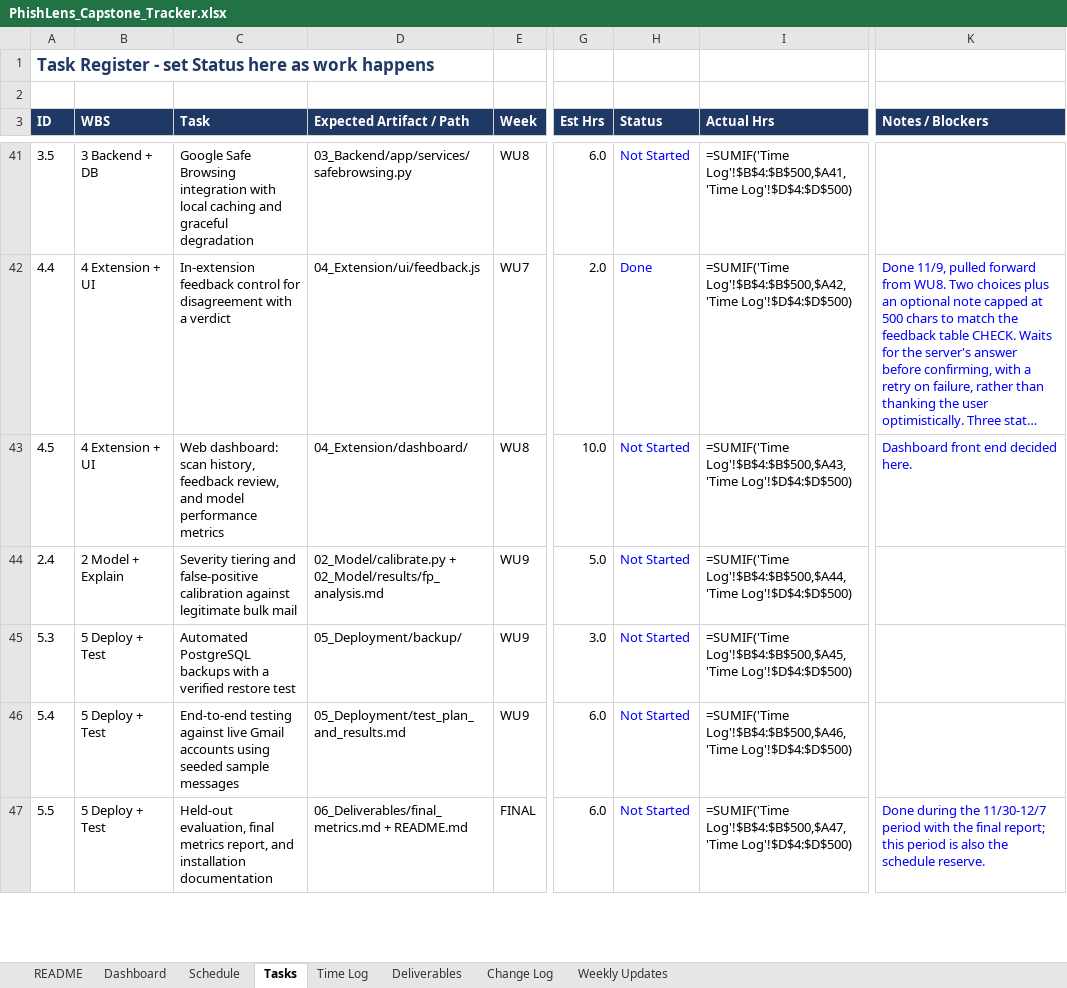
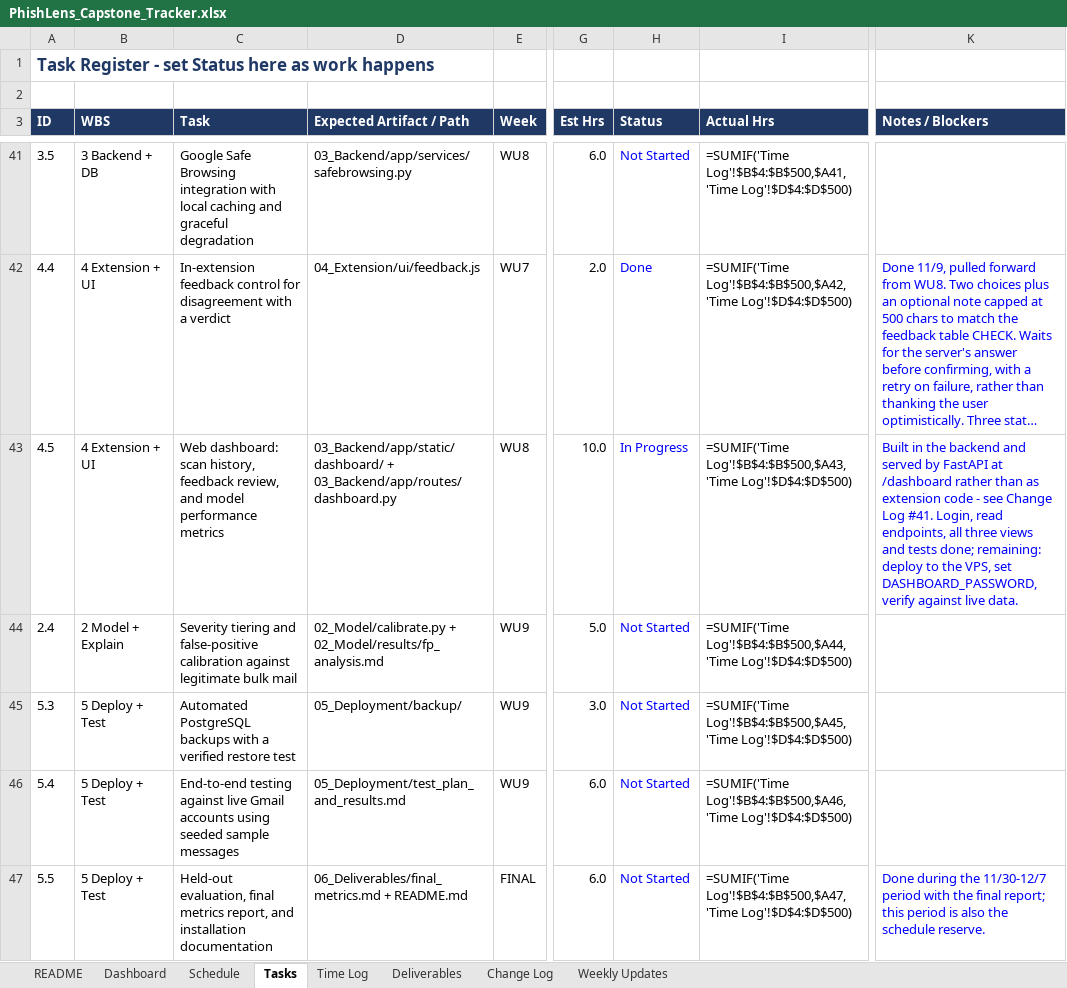
Before and after one commit to connorschell/PhishLens, an Excel workbook: PhishLens_Capstone_Tracker.xlsx, sheet Tasks, drawn as a sheet; only a part is shown, gaps mark what is left out; long unchanged cells end in …; values as stored, in another font and other column widths than the file's, no borders; formulas without a stored value are shown as written; conditional formats not drawn; the diff names each change by its address in the sheet, - before the commit and + after, or states it on an @@ line.

Commit message:
WBS 4.5: operator dashboard with password gate and read endpoints
Four read endpoints under /dashboard/api (paged scan history, feedback queue, mark-reviewed, aggregate counts) behind an operator password distinct from the per-install token. Password exchanged once for an HMAC-signed session token carrying its own expiry; fails closed when DASHBOARD_PASSWORD or TOKEN_SIGNING_SECRET is unset. 26 new tests.

```diff
--- a/PhishLens_Capstone_Tracker.xlsx (sheet Tasks)
+++ b/PhishLens_Capstone_Tracker.xlsx (sheet Tasks)
-D43 (Expected Artifact / Path): 04_Extension/dashboard/
+D43 (Expected Artifact / Path): 03_Backend/app/static/dashboard/ + 03_Backend/app/routes/dashboard.py
-H43 (Status): Not Started
+H43 (Status): In Progress
-K43 (Notes / Blockers): Dashboard front end decided here.
+K43 (Notes / Blockers): Built in the backend and served by FastAPI at /dashboard rather than as extension code - see Change Log #41. Login, read endpoints, all three views and tests done; remaining: deploy to the VPS, set DASHBOARD_PASSWORD, verify against live data.
```
Also changed, not shown: sheet Change Log, sheet Time Log, sheet Weekly Updates, 11 other files.
